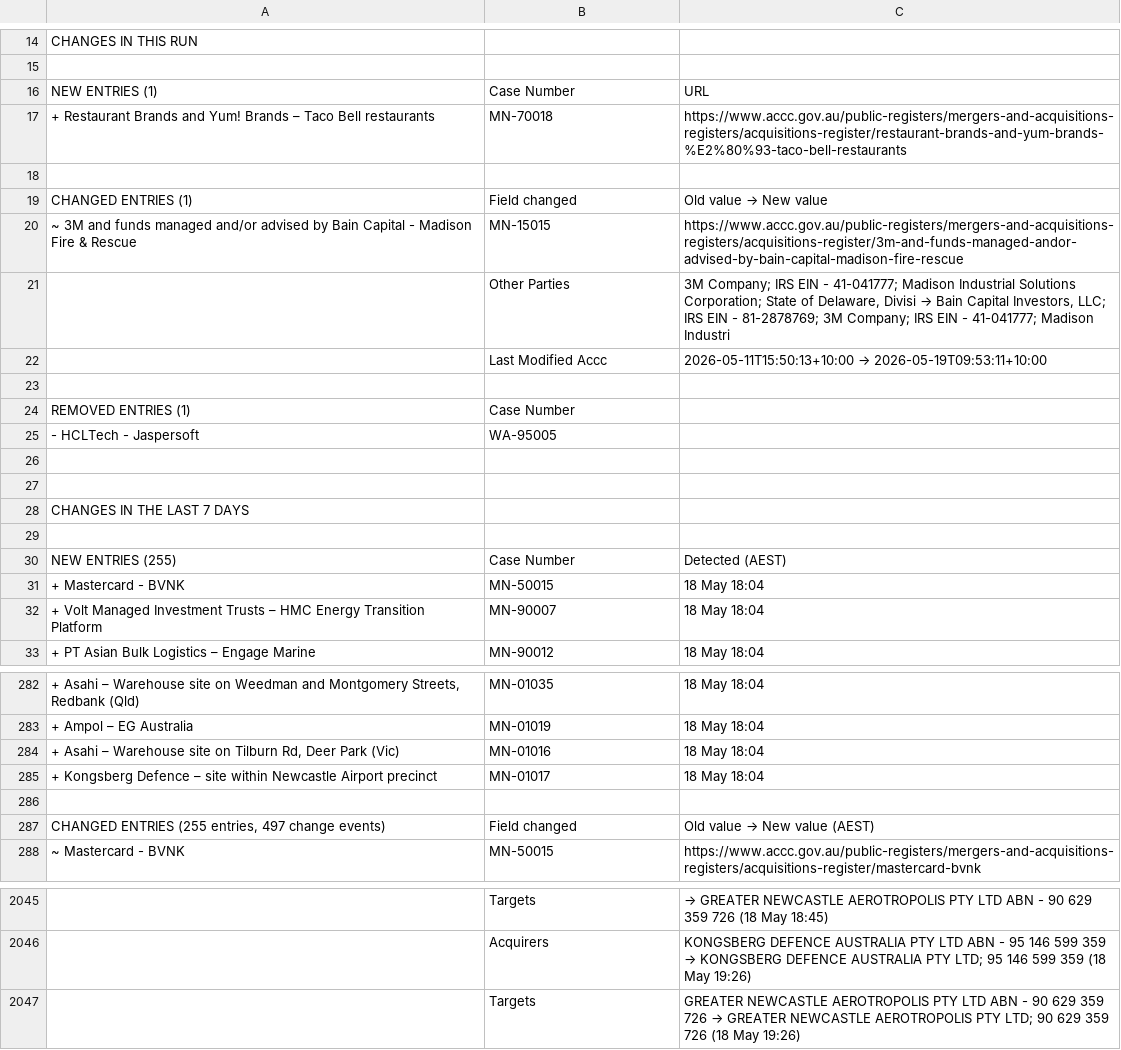
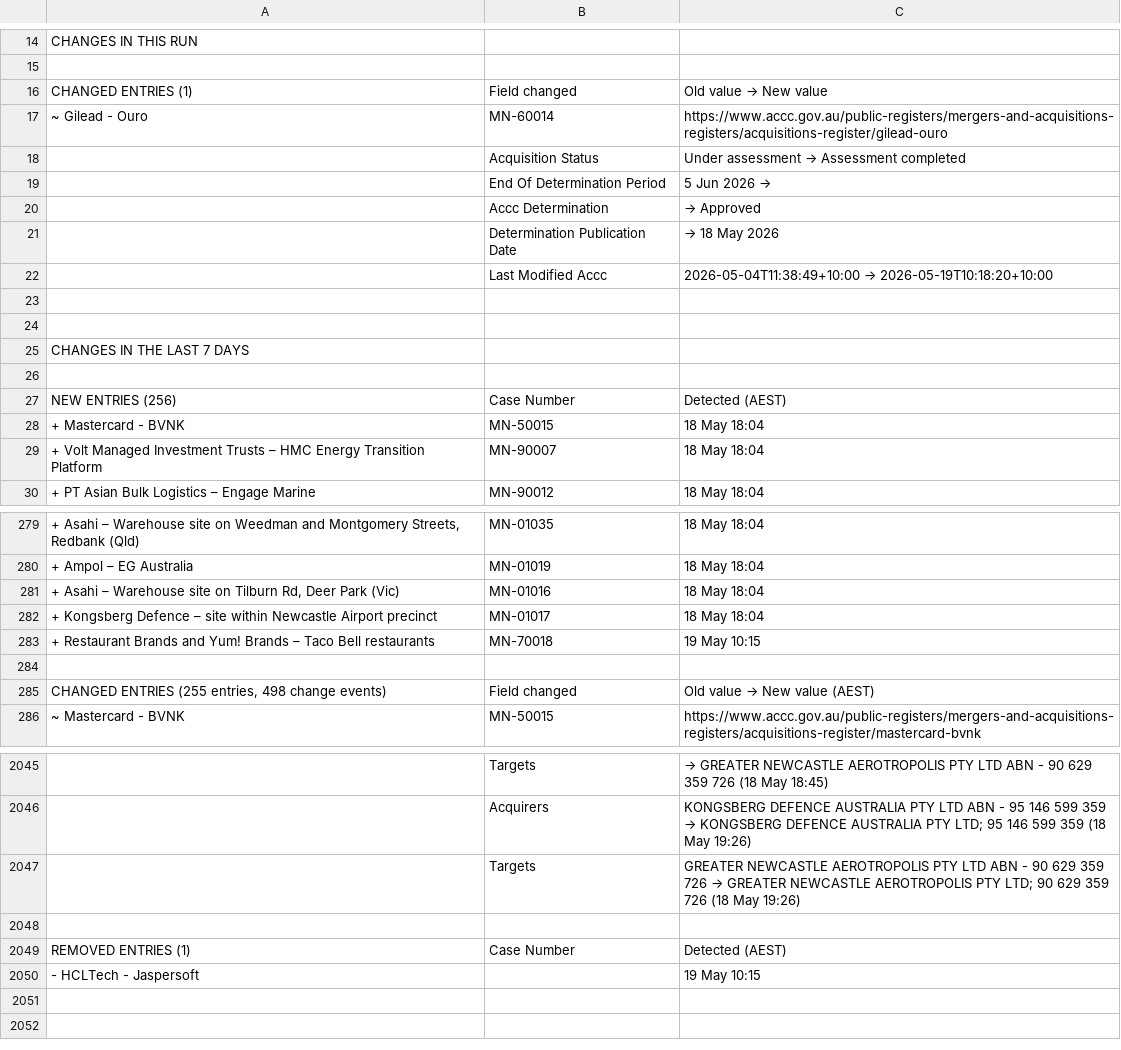
Before and after one commit to Test0112358/notification-check, a CSV file: data/status.csv, drawn as a sheet; only a part is shown, gaps mark what is left out; the diff covers the shown part only.

```diff
--- a/data/status.csv
+++ b/data/status.csv
@@ -15,12 +15,9 @@ CHANGES IN THIS RUN,,
 ,,
-NEW ENTRIES (1),Case Number,URL
-+ Restaurant Brands and Yum! Brands – Taco Bell restaurants,MN-70018,https://www.accc.gov.au/public-registers/mergers-and-acquisitions-registers/acquisitions-register/restaurant-brands-and-yum-brands-%E2%80%93-taco-bell-restaurants
-,,
 CHANGED ENTRIES (1),Field changed,Old value  →  New value
-~ 3M and funds managed and/or advised by Bain Capital - Madison Fire & Rescue,MN-15015,https://www.accc.gov.au/public-registers/mergers-and-acquisitions-registers/acquisitions-register/3m-and-funds-managed-andor-advised-by-bain-capital-madison-fire-rescue
-,Other Parties,"3M Company; IRS EIN - 41-041777; Madison Industrial Solutions Corporation; State of Delaware, Divisi  →  Bain Capital Investors, LLC; IRS EIN - 81-2878769; 3M Company; IRS EIN - 41-041777; Madison Industri"
-,Last Modified Accc,2026-05-11T15:50:13+10:00  →  2026-05-19T09:53:11+10:00
-,,
-REMOVED ENTRIES (1),Case Number,
-- HCLTech - Jaspersoft,WA-95005,
+~ Gilead - Ouro,MN-60014,https://www.accc.gov.au/public-registers/mergers-and-acquisitions-registers/acquisitions-register/gilead-ouro
+,Acquisition Status,Under assessment  →  Assessment completed
+,End Of Determination Period,5 Jun 2026  →
+,Accc Determination,  →  Approved
+,Determination Publication Date,  →  18 May 2026
+,Last Modified Accc,2026-05-04T11:38:49+10:00  →  2026-05-19T10:18:20+10:00
 ,,
@@ -29,3 +26,3 @@ CHANGES IN THE LAST 7 DAYS,,
 ,,
-NEW ENTRIES (255),Case Number,Detected (AEST)
+NEW ENTRIES (256),Case Number,Detected (AEST)
 + Mastercard - BVNK,MN-50015,18 May  18:04
@@ -285,4 +282,5 @@ NEW ENTRIES (255),Case Number,Detected (AEST)
 + Kongsberg Defence – site within Newcastle Airport precinct,MN-01017,18 May  18:04
-,,
-"CHANGED ENTRIES (255 entries, 497 change events)",Field changed,Old value  →  New value  (AEST)
++ Restaurant Brands and Yum! Brands – Taco Bell restaurants,MN-70018,19 May  10:15
+,,
+"CHANGED ENTRIES (255 entries, 498 change events)",Field changed,Old value  →  New value  (AEST)
 ~ Mastercard - BVNK,MN-50015,https://www.accc.gov.au/public-registers/mergers-and-acquisitions-registers/acquisitions-register/mastercard-bvnk
@@ -2047 +2047,4 @@ NEW ENTRIES (255),Case Number,Detected (AEST)
 ,Targets,GREATER NEWCASTLE AEROTROPOLIS PTY LTD ABN - 90 629 359 726  →  GREATER NEWCASTLE AEROTROPOLIS PTY LTD; 90 629 359 726  (18 May  19:26)
+,,
+REMOVED ENTRIES (1),Case Number,Detected (AEST)
+- HCLTech - Jaspersoft,,19 May  10:15
```
Also changed, not shown: 2 added rows and 4 edited cells elsewhere in this file, data/register.csv, 4 other files.
